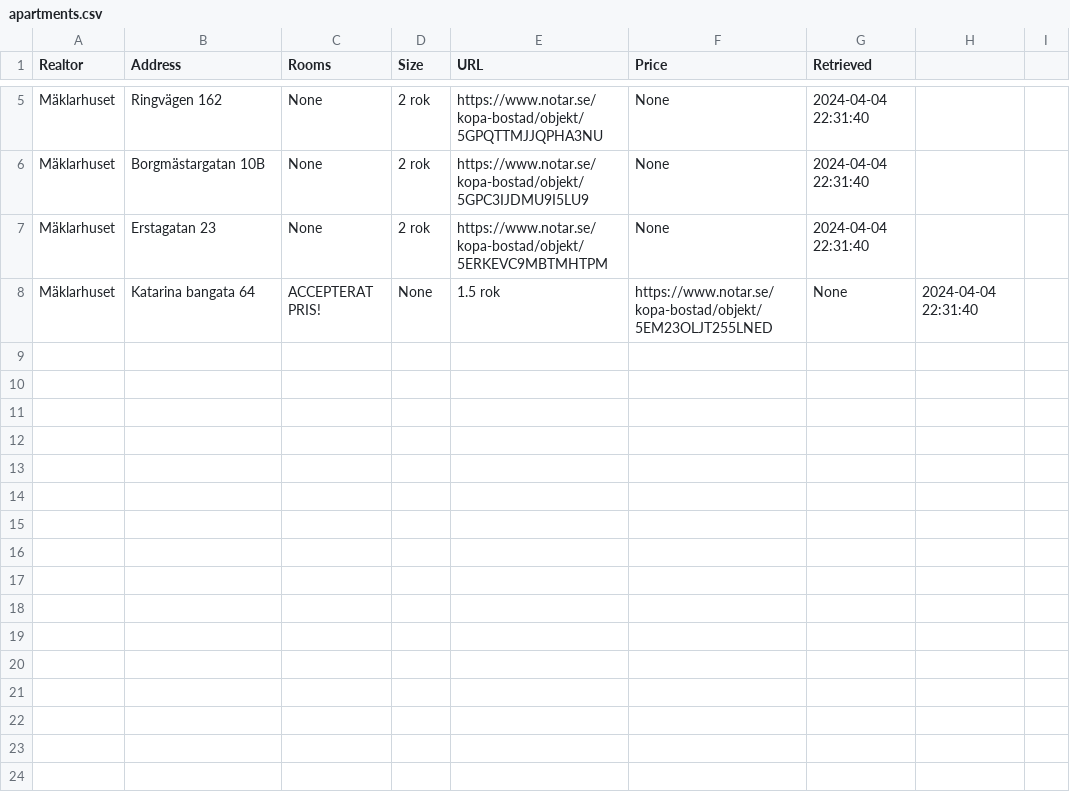
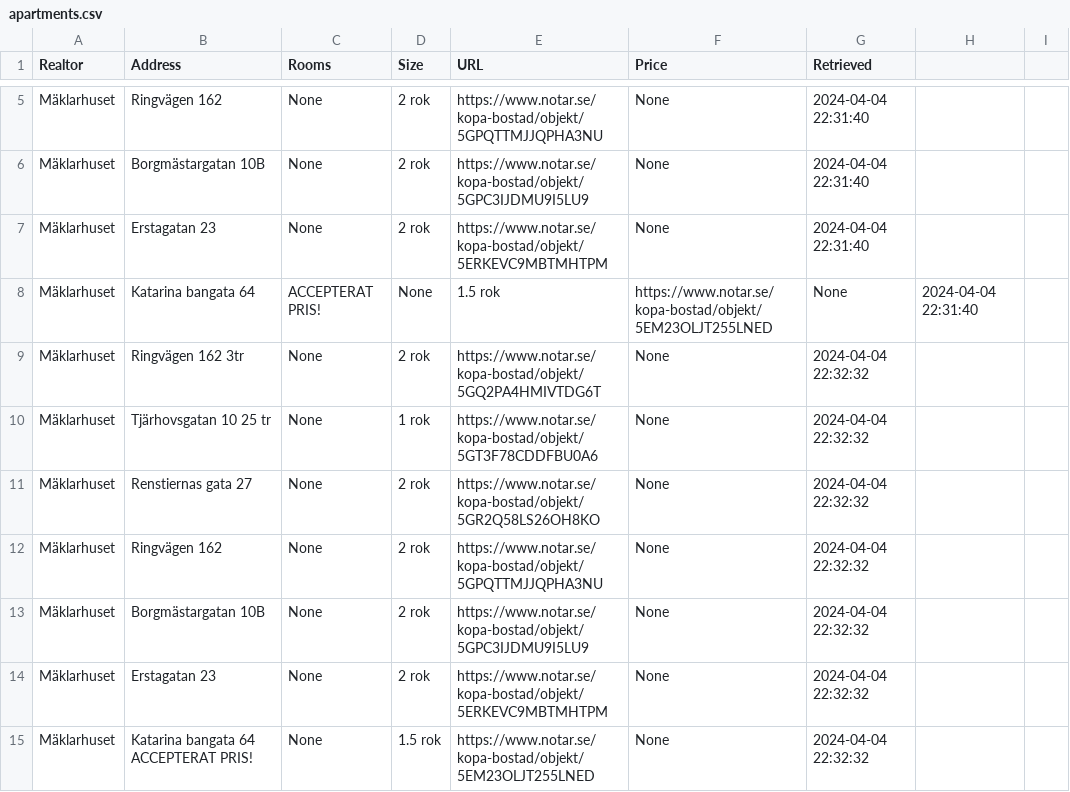
Before and after one commit to viktorvol/app-artments, a CSV file: apartments.csv, drawn as a sheet; only a part is shown, gaps mark what is left out.

Commit message:
Updated apartments data

```diff
--- a/apartments.csv
+++ b/apartments.csv
@@ -8 +8,8 @@ Mäklarhuset,Erstagatan 23,None,2 rok,https://www.notar.se/kopa-bostad/objekt/5E
 Mäklarhuset,Katarina bangata 64, ACCEPTERAT PRIS!,None,1.5 rok,https://www.notar.se/kopa-bostad/objekt/5EM23OLJT255LNED,None,2024-04-04 22:31:40
+Mäklarhuset,Ringvägen 162 3tr,None,2 rok,https://www.notar.se/kopa-bostad/objekt/5GQ2PA4HMIVTDG6T,None,2024-04-04 22:32:32
+Mäklarhuset,Tjärhovsgatan 10 25 tr,None,1 rok,https://www.notar.se/kopa-bostad/objekt/5GT3F78CDDFBU0A6,None,2024-04-04 22:32:32
+Mäklarhuset,Renstiernas gata 27,None,2 rok,https://www.notar.se/kopa-bostad/objekt/5GR2Q58LS26OH8KO,None,2024-04-04 22:32:32
+Mäklarhuset,Ringvägen 162,None,2 rok,https://www.notar.se/kopa-bostad/objekt/5GPQTTMJJQPHA3NU,None,2024-04-04 22:32:32
+Mäklarhuset,Borgmästargatan 10B,None,2 rok,https://www.notar.se/kopa-bostad/objekt/5GPC3IJDMU9I5LU9,None,2024-04-04 22:32:32
+Mäklarhuset,Erstagatan 23,None,2 rok,https://www.notar.se/kopa-bostad/objekt/5ERKEVC9MBTMHTPM,None,2024-04-04 22:32:32
+Mäklarhuset,Katarina bangata 64 ACCEPTERAT PRIS!,None,1.5 rok,https://www.notar.se/kopa-bostad/objekt/5EM23OLJT255LNED,None,2024-04-04 22:32:32
```
